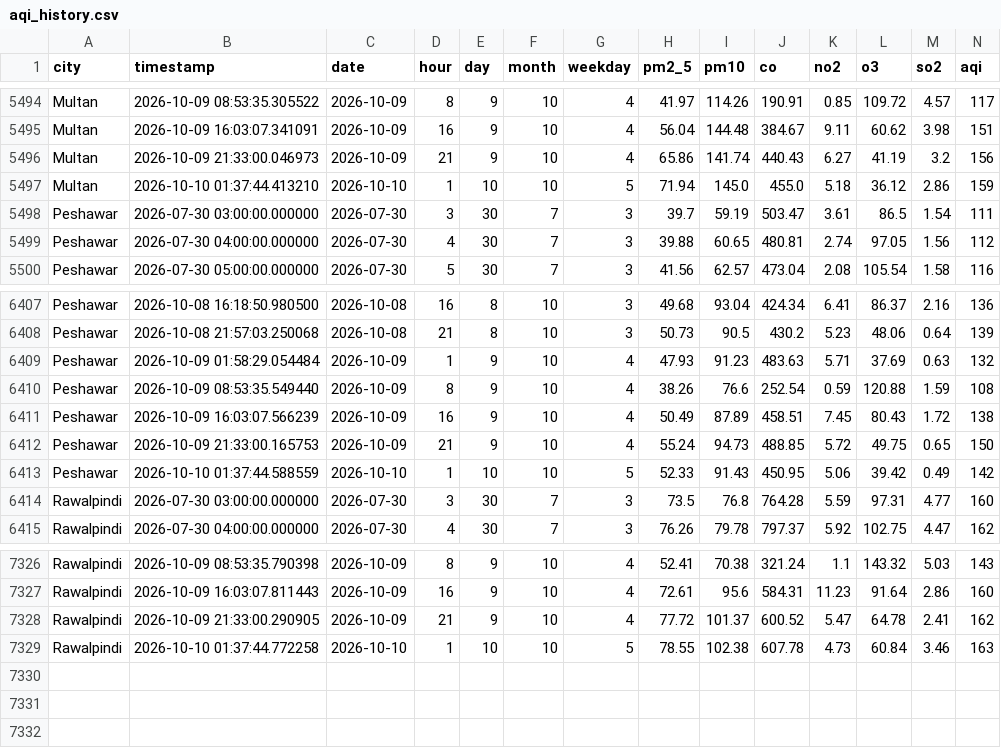
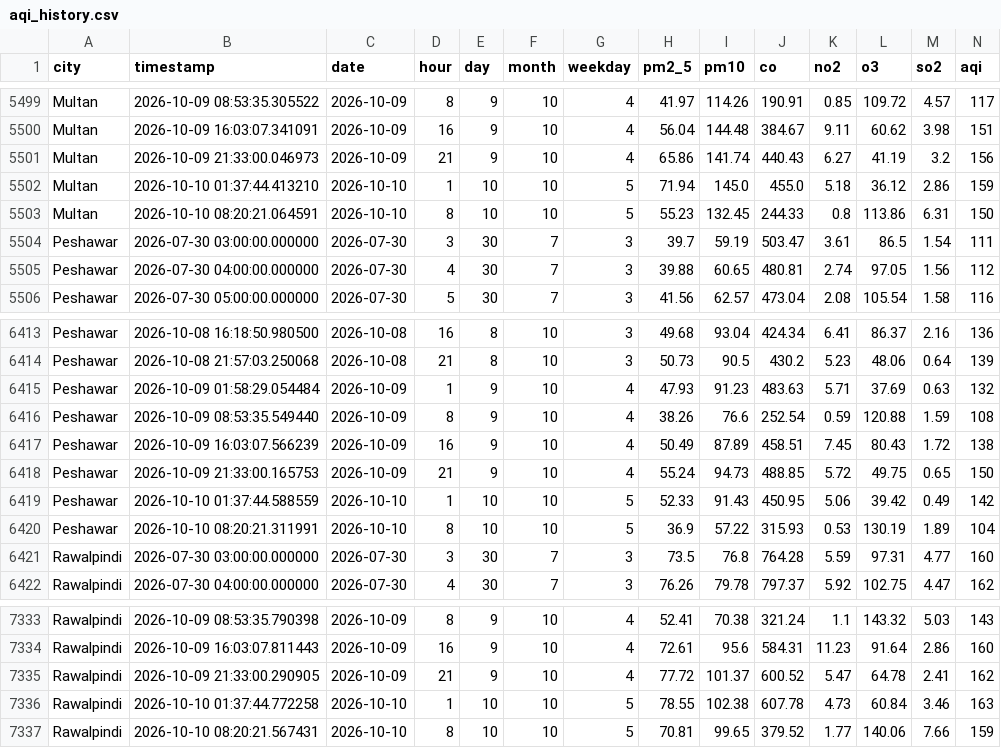
Before and after one commit to alijawad480/pearls-aqi-predictor, a CSV file: data/aqi_history.csv, drawn as a sheet; only a part is shown, gaps mark what is left out; rows hold the shown columns only; the diff covers the shown part only; the diff names each change by its address in the sheet, - before the commit and + after, or states it on an @@ line.

```diff
--- a/data/aqi_history.csv
+++ b/data/aqi_history.csv
+row 5503: Multan | 2026-10-10 08:20:21.064591 | 2026-10-10 | 8 | 10 | 10 | 5 | 55.23 | 132.45 | 244.33 | 0.8 | 113.86 | 6.31 | 150
+row 6420: Peshawar | 2026-10-10 08:20:21.311991 | 2026-10-10 | 8 | 10 | 10 | 5 | 36.9 | 57.22 | 315.93 | 0.53 | 130.19 | 1.89 | 104
+row 7337: Rawalpindi | 2026-10-10 08:20:21.567431 | 2026-10-10 | 8 | 10 | 10 | 5 | 70.81 | 99.65 | 379.52 | 1.77 | 140.06 | 7.66 | 159
```
Also changed, not shown: 5 added rows elsewhere in this file.
